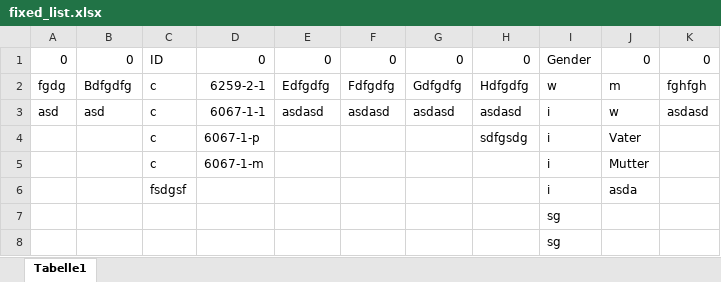
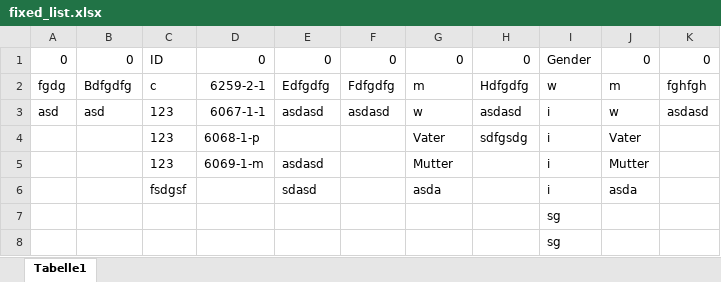
Before and after one commit to ExperTnot/varis-info-dumper, an Excel workbook: files/full_list/fixed_list.xlsx, sheet Tabelle1, drawn as a sheet; values as stored, in another font and other column widths than the file's, no borders; removed rows and columns are numbered as before the commit, all else as after; the diff names each change by its address in the sheet, - before the commit and + after, or states it on an @@ line.

```diff
--- a/files/full_list/fixed_list.xlsx (sheet Tabelle1)
+++ b/files/full_list/fixed_list.xlsx (sheet Tabelle1)
-G2: Gdfgdfg
+G2: m
-C3:C4: c
+C3:C4: 123
-G3: asdasd
+G3: w
-D4: 6067-1-p
+D4: 6068-1-p
-G4: (empty)
+G4: Vater
-row 5:  |  | c | 6067-1-m |  |  |  |  | i | Mutter
+row 5:  |  | 123 | 6069-1-m | asdasd |  | Mutter |  | i | Mutter
-E6: (empty)
+E6: sdasd
-G6: (empty)
+G6: asda
```
Also changed, not shown: 3 other files.
